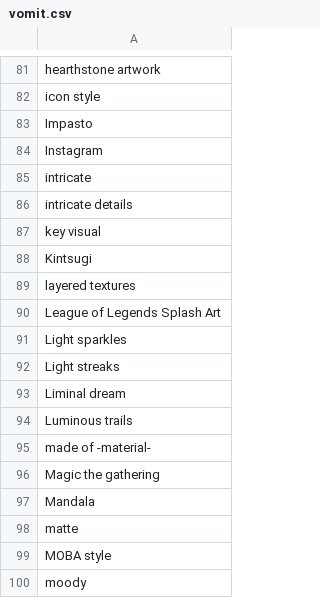
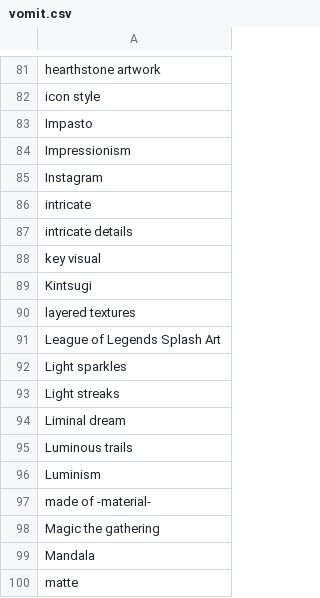
Before and after one commit to AIrjen/OneButtonPrompt, a CSV file: csvfiles/vomit.csv, drawn as a sheet; only a part is shown, gaps mark what is left out; the shorter side is filled out with more unchanged rows; the diff names each change by its address in the sheet, - before the commit and + after, or states it on an @@ line.

```diff
--- a/csvfiles/vomit.csv
+++ b/csvfiles/vomit.csv
+row 84: Impressionism
+row 96: Luminism
```
Also changed, not shown: csvfiles/special_lists/wordcombis.csv, 3 other files.
